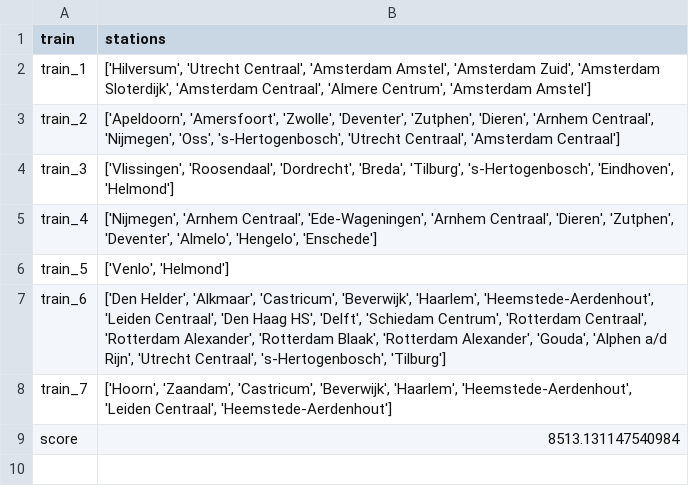
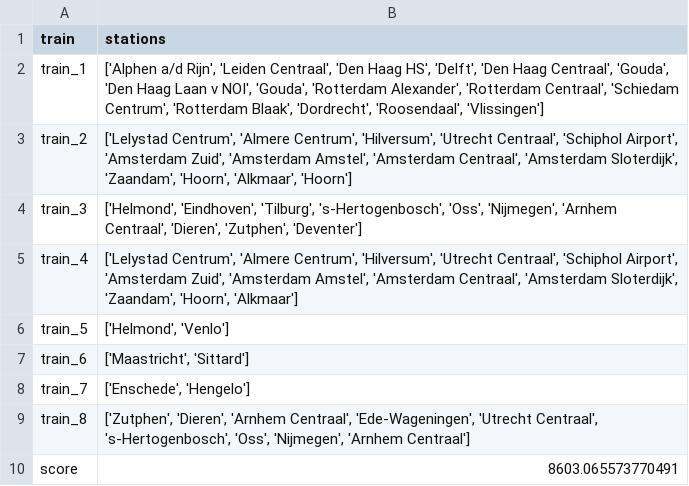
Before and after one commit to Martino-Marconi/programmeertheorie, a CSV file: code/score/output_semi_random_whc.csv, drawn as a sheet.

```diff
--- a/code/score/output_semi_random_whc.csv
+++ b/code/score/output_semi_random_whc.csv
@@ -1,9 +1,10 @@
 train,stations
-train_1,"['Hilversum', 'Utrecht Centraal', 'Amsterdam Amstel', 'Amsterdam Zuid', 'Amsterdam Sloterdijk', 'Amsterdam Centraal', 'Almere Centrum', 'Amsterdam Amstel']"
-train_2,"['Apeldoorn', 'Amersfoort', 'Zwolle', 'Deventer', 'Zutphen', 'Dieren', 'Arnhem Centraal', 'Nijmegen', 'Oss', 's-Hertogenbosch', 'Utrecht Centraal', 'Amsterdam Centraal']"
-train_3,"['Vlissingen', 'Roosendaal', 'Dordrecht', 'Breda', 'Tilburg', 's-Hertogenbosch', 'Eindhoven', 'Helmond']"
-train_4,"['Nijmegen', 'Arnhem Centraal', 'Ede-Wageningen', 'Arnhem Centraal', 'Dieren', 'Zutphen', 'Deventer', 'Almelo', 'Hengelo', 'Enschede']"
-train_5,"['Venlo', 'Helmond']"
-train_6,"['Den Helder', 'Alkmaar', 'Castricum', 'Beverwijk', 'Haarlem', 'Heemstede-Aerdenhout', 'Leiden Centraal', 'Den Haag HS', 'Delft', 'Schiedam Centrum', 'Rotterdam Centraal', 'Rotterdam Alexander', 'Rotterdam Blaak', 'Rotterdam Alexander', 'Gouda', 'Alphen a/d Rijn', 'Utrecht Centraal', 's-Hertogenbosch', 'Tilburg']"
-train_7,"['Hoorn', 'Zaandam', 'Castricum', 'Beverwijk', 'Haarlem', 'Heemstede-Aerdenhout', 'Leiden Centraal', 'Heemstede-Aerdenhout']"
-score,8513.131147540984
+train_1,"['Alphen a/d Rijn', 'Leiden Centraal', 'Den Haag HS', 'Delft', 'Den Haag Centraal', 'Gouda', 'Den Haag Laan v NOI', 'Gouda', 'Rotterdam Alexander', 'Rotterdam Centraal', 'Schiedam Centrum', 'Rotterdam Blaak', 'Dordrecht', 'Roosendaal', 'Vlissingen']"
+train_2,"['Lelystad Centrum', 'Almere Centrum', 'Hilversum', 'Utrecht Centraal', 'Schiphol Airport', 'Amsterdam Zuid', 'Amsterdam Amstel', 'Amsterdam Centraal', 'Amsterdam Sloterdijk', 'Zaandam', 'Hoorn', 'Alkmaar', 'Hoorn']"
+train_3,"['Helmond', 'Eindhoven', 'Tilburg', 's-Hertogenbosch', 'Oss', 'Nijmegen', 'Arnhem Centraal', 'Dieren', 'Zutphen', 'Deventer']"
+train_4,"['Lelystad Centrum', 'Almere Centrum', 'Hilversum', 'Utrecht Centraal', 'Schiphol Airport', 'Amsterdam Zuid', 'Amsterdam Amstel', 'Amsterdam Centraal', 'Amsterdam Sloterdijk', 'Zaandam', 'Hoorn', 'Alkmaar']"
+train_5,"['Helmond', 'Venlo']"
+train_6,"['Maastricht', 'Sittard']"
+train_7,"['Enschede', 'Hengelo']"
+train_8,"['Zutphen', 'Dieren', 'Arnhem Centraal', 'Ede-Wageningen', 'Utrecht Centraal', 's-Hertogenbosch', 'Oss', 'Nijmegen', 'Arnhem Centraal']"
+score,8603.065573770491
```
Also changed, not shown: code/score/output_random.csv, code/score/output_random_whc.csv, 13 other files.
